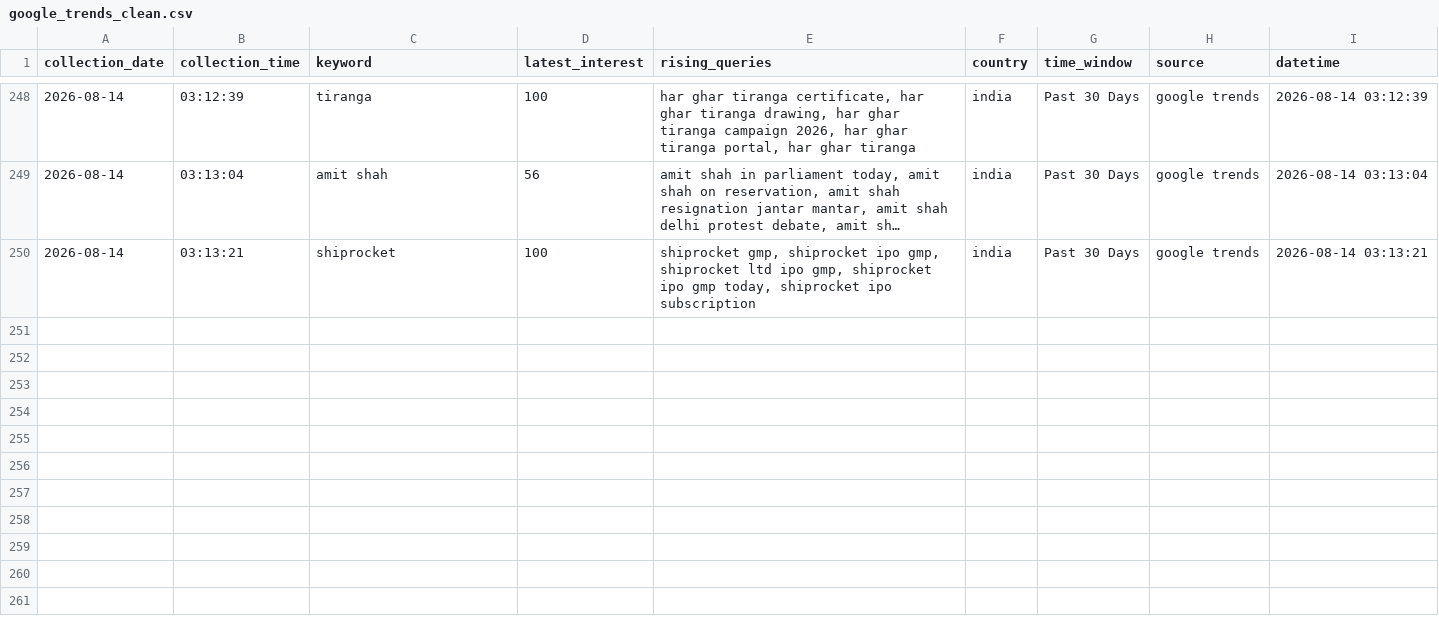
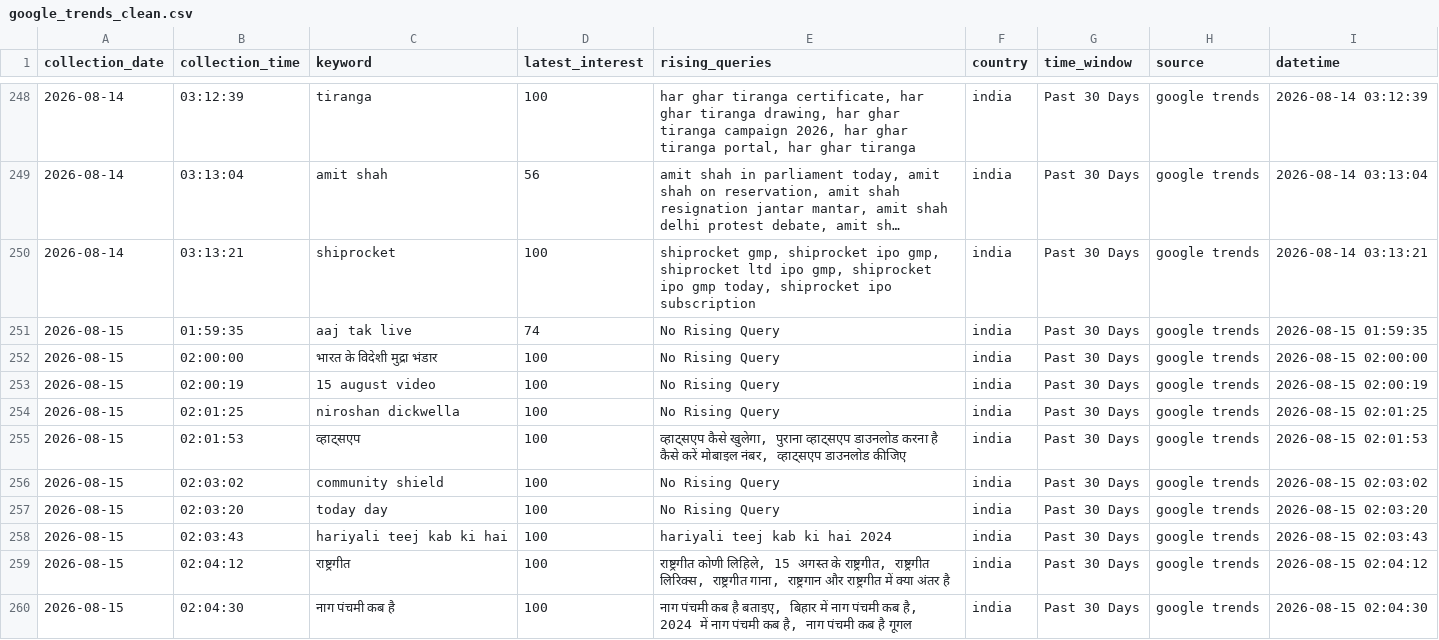
Before and after one commit to ank17a-5/India-Trend-Radar, a CSV file: data/cleaned/google_trends_clean.csv, drawn as a sheet; only a part is shown, gaps mark what is left out; long unchanged cells end in ….

```diff
--- a/data/cleaned/google_trends_clean.csv
+++ b/data/cleaned/google_trends_clean.csv
@@ -250 +250,11 @@ collection_date,collection_time,keyword,latest_interest,rising_queries,country,t
 2026-08-14,03:13:21,shiprocket,100,"shiprocket gmp, shiprocket ipo gmp, shiprocket ltd ipo gmp, shiprocket ipo gmp today, shiprocket ipo subscription",india,Past 30 Days,google trends,2026-08-14 03:13:21
+2026-08-15,01:59:35,aaj tak live,74,No Rising Query,india,Past 30 Days,google trends,2026-08-15 01:59:35
+2026-08-15,02:00:00,भारत के विदेशी मुद्रा भंडार,100,No Rising Query,india,Past 30 Days,google trends,2026-08-15 02:00:00
+2026-08-15,02:00:19,15 august video,100,No Rising Query,india,Past 30 Days,google trends,2026-08-15 02:00:19
+2026-08-15,02:01:25,niroshan dickwella,100,No Rising Query,india,Past 30 Days,google trends,2026-08-15 02:01:25
+2026-08-15,02:01:53,व्हाट्सएप,100,"व्हाट्सएप कैसे खुलेगा, पुराना व्हाट्सएप डाउनलोड करना है कैसे करें मोबाइल नंबर, व्हाट्सएप डाउनलोड कीजिए",india,Past 30 Days,google trends,2026-08-15 02:01:53
+2026-08-15,02:03:02,community shield,100,No Rising Query,india,Past 30 Days,google trends,2026-08-15 02:03:02
+2026-08-15,02:03:20,today day,100,No Rising Query,india,Past 30 Days,google trends,2026-08-15 02:03:20
+2026-08-15,02:03:43,hariyali teej kab ki hai,100,hariyali teej kab ki hai 2024,india,Past 30 Days,google trends,2026-08-15 02:03:43
+2026-08-15,02:04:12,राष्ट्रगीत,100,"राष्ट्रगीत कोणी लिहिले, 15 अगस्त के राष्ट्रगीत, राष्ट्रगीत लिरिक्स, राष्ट्रगीत गाना, राष्ट्रगान और राष्ट्रगीत में क्या अंतर है",india,Past 30 Days,google trends,2026-08-15 02:04:12
+2026-08-15,02:04:30,नाग पंचमी कब है,100,"नाग पंचमी कब है बताइए, बिहार में नाग पंचमी कब है, 2024 में नाग पंचमी कब है, नाग पंचमी कब है गूगल",india,Past 30 Days,google trends,2026-08-15 02:04:30
```
Also changed, not shown: data/predictions/prophet_predictions.csv, data/raw/google_trends.csv, 16 other files.
